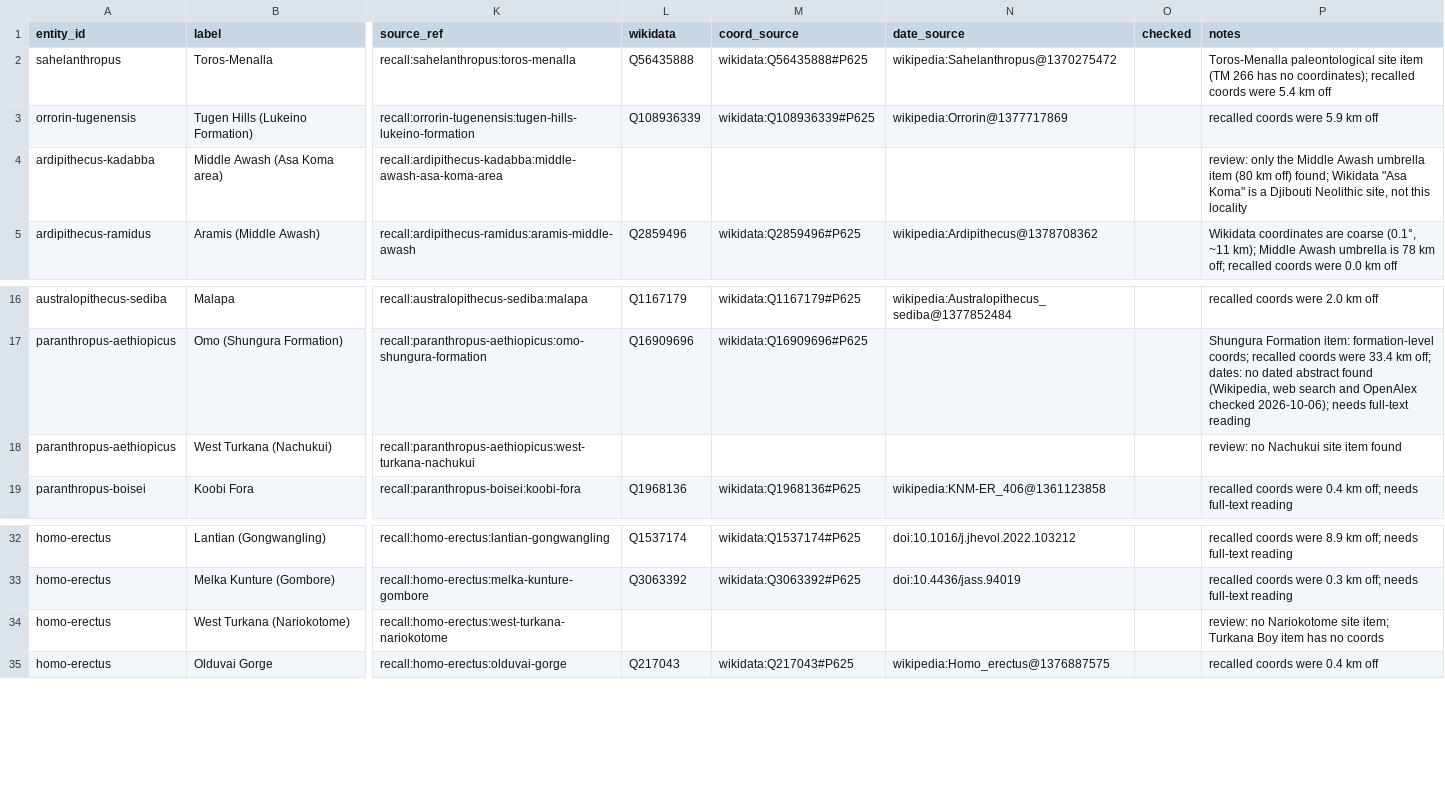
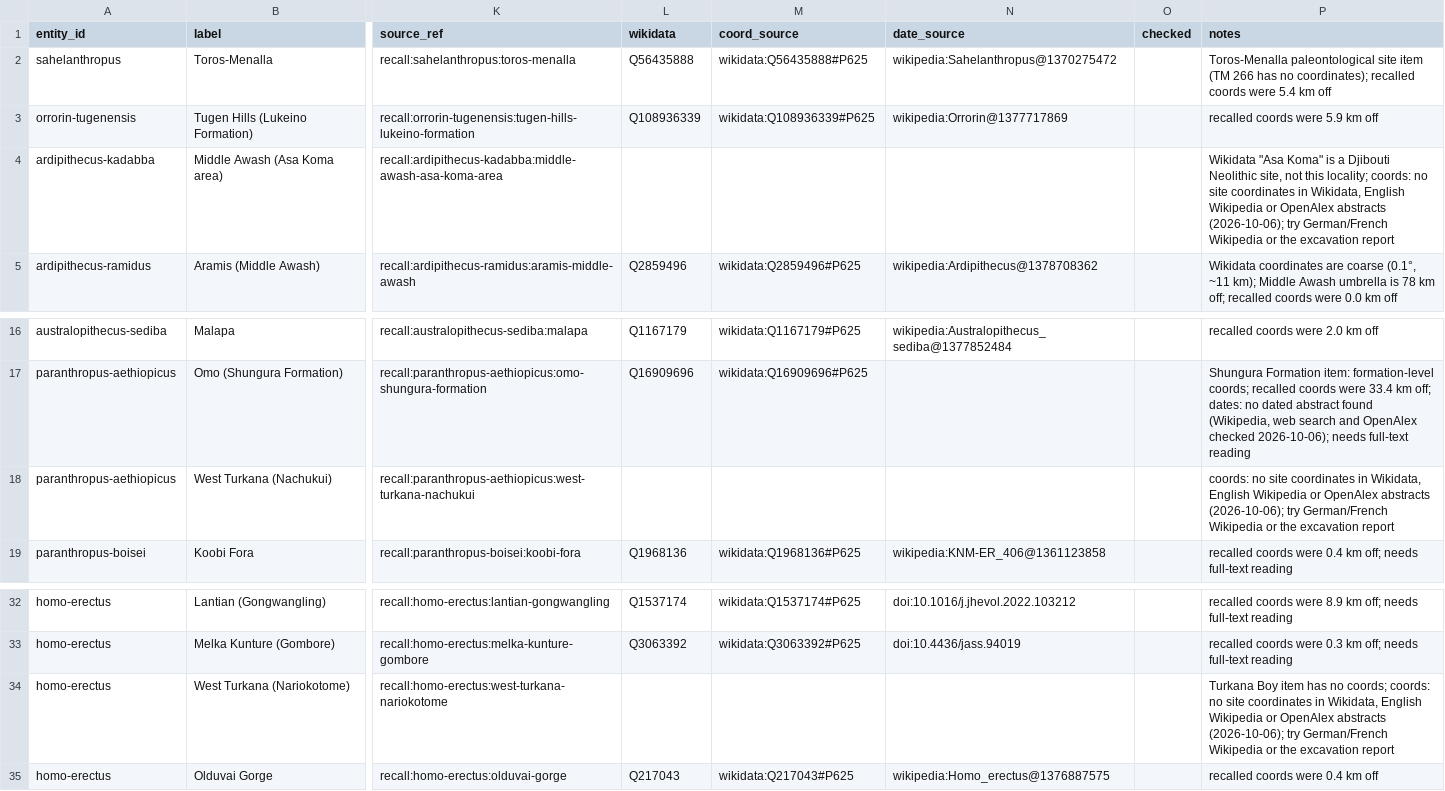
Before and after one commit to croftr/ancestor-atlas, a CSV file: data/curated/species-sites.csv, drawn as a sheet; only a part is shown, gaps mark what is left out; the diff covers the shown part only; the diff names each change by its address in the sheet, - before the commit and + after, or states it on an @@ line.

```diff
--- a/data/curated/species-sites.csv
+++ b/data/curated/species-sites.csv
-P4 (notes): review: only the Middle Awash umbrella item (80 km off) found; Wikidata "Asa Koma" is a Djibouti Neolithic site, not this locality
+P4 (notes): Wikidata "Asa Koma" is a Djibouti Neolithic site, not this locality; coords: no site coordinates in Wikidata, English Wikipedia or OpenAlex abstracts (2026-10-06); try German/French Wikipedia or the excavation report
-P18 (notes): review: no Nachukui site item found
+P18 (notes): coords: no site coordinates in Wikidata, English Wikipedia or OpenAlex abstracts (2026-10-06); try German/French Wikipedia or the excavation report
-P34 (notes): review: no Nariokotome site item; Turkana Boy item has no coords
+P34 (notes): Turkana Boy item has no coords; coords: no site coordinates in Wikidata, English Wikipedia or OpenAlex abstracts (2026-10-06); try German/French Wikipedia or the excavation report
```
Also changed, not shown: 37 edited cells elsewhere in this file, data/curated/culture-sites.csv, 4 other files.
